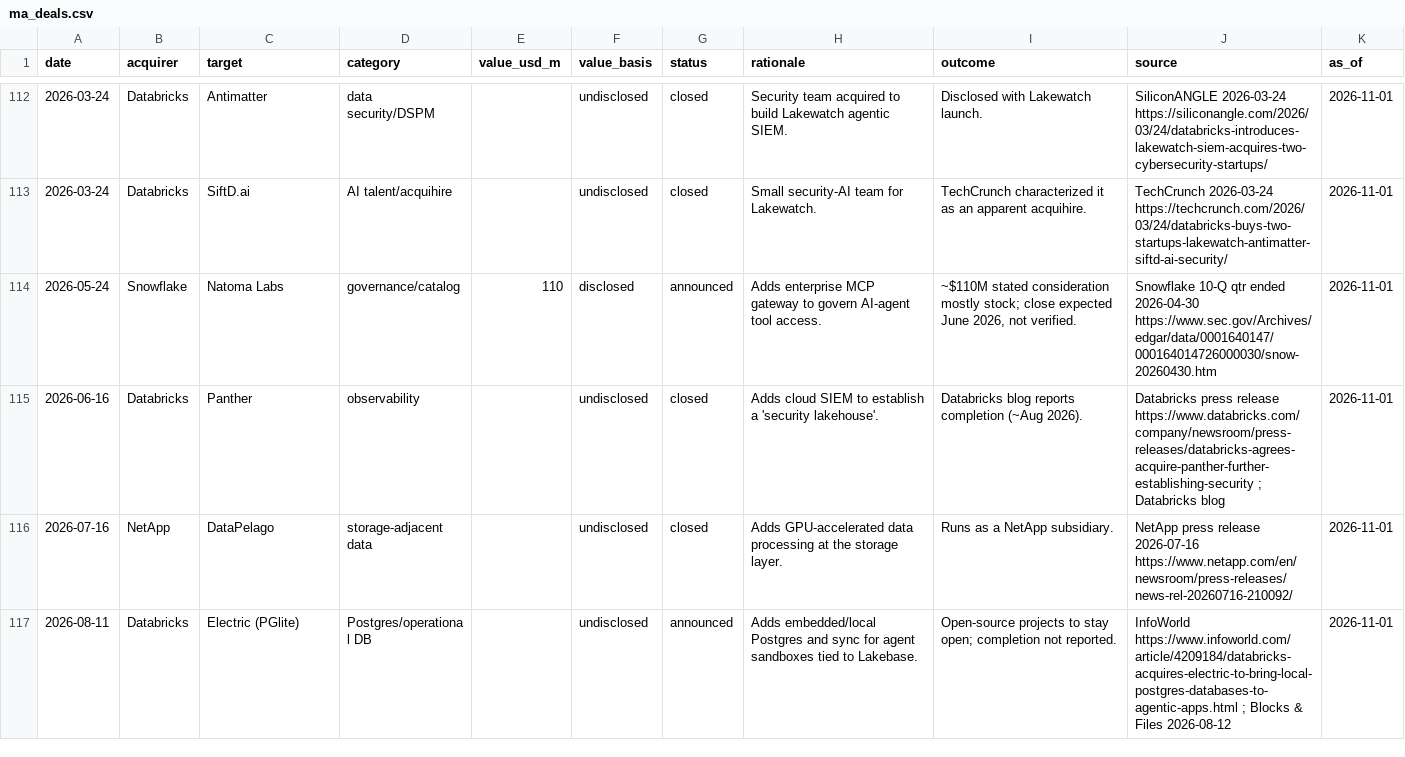
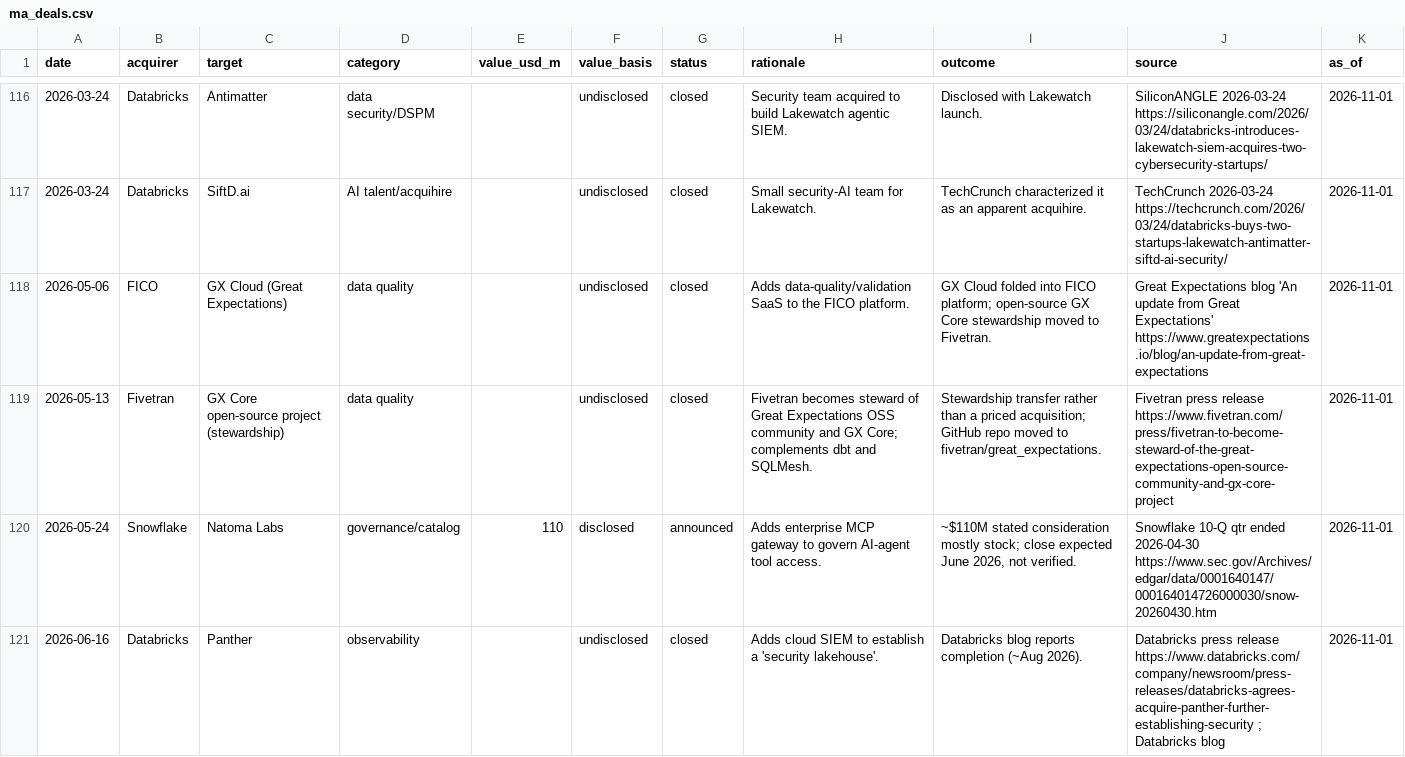
Before and after one commit to FrankHuang94/data_tech_db_claude, a CSV file: data/ma_deals.csv, drawn as a sheet; only a part is shown, gaps mark what is left out; the shorter side is filled out with more unchanged rows; the diff covers the shown part only; the diff names each change by its address in the sheet, - before the commit and + after, or states it on an @@ line.

```diff
--- a/data/ma_deals.csv
+++ b/data/ma_deals.csv
+row 118: 2026-05-06 | FICO | GX Cloud (Great Expectations) | data quality |  | undisclosed | closed | Adds data-quality/validation SaaS to the FICO platform. | GX Cloud folded into FICO platform; open-source GX Core stewardship moved to Fivetran. | Great Expectations blog 'An update from Great Expectations' https://www.greatexpectations.io/blog/an-update-from-great-expectations | 2026-11-01
+row 119: 2026-05-13 | Fivetran | GX Core open-source project (stewardship) | data quality |  | undisclosed | closed | Fivetran becomes steward of Great Expectations OSS community and GX Core; complements dbt and SQLMesh. | Stewardship transfer rather than a priced acquisition; GitHub repo moved to fivetran/great_expectations. | Fivetran press release https://www.fivetran.com/press/fivetran-to-become-steward-of-the-great-expectations-open-source-community-and-gx-core-project | 2026-11-01
```
Also changed, not shown: 5 added rows and 7 edited cells elsewhere in this file, data/company_financials.csv, data/private_funding.csv, 50 other files.
